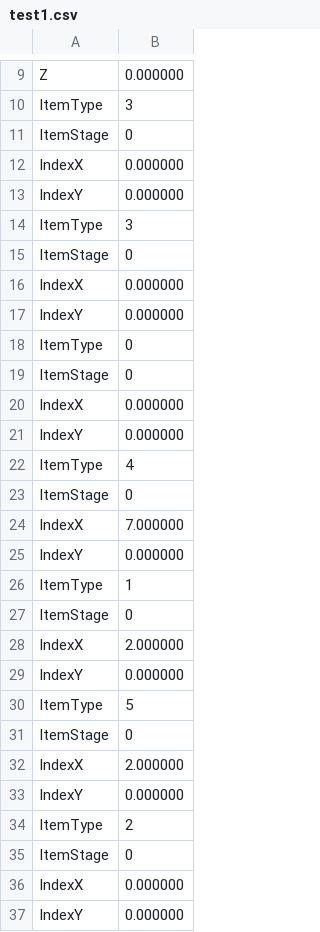
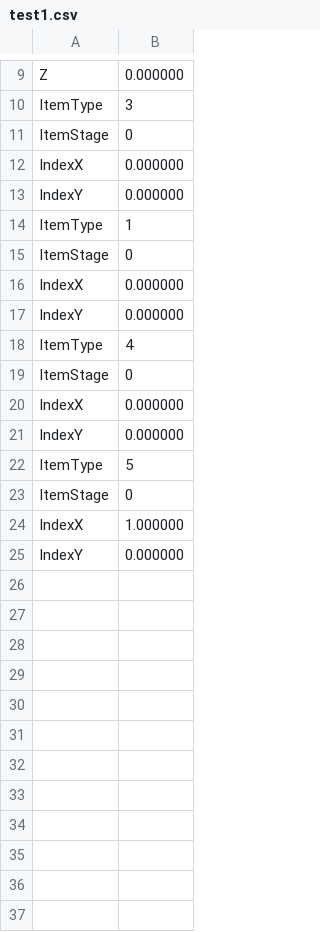
Before and after one commit to Limsunwoo1/Diablo2, a CSV file: Resource/Data/test1.csv, drawn as a sheet; only a part is shown, gaps mark what is left out; the diff covers the shown part only.

```diff
--- a/Resource/Data/test1.csv
+++ b/Resource/Data/test1.csv
@@ -13,7 +13,3 @@ IndexX,0.000000
 IndexY,0.000000
-ItemType,3
-ItemStage,0
-IndexX,0.000000
-IndexY,0.000000
-ItemType,0
+ItemType,1
 ItemStage,0
@@ -23,7 +19,3 @@ ItemType,4
 ItemStage,0
-IndexX,7.000000
-IndexY,0.000000
-ItemType,1
-ItemStage,0
-IndexX,2.000000
+IndexX,0.000000
 IndexY,0.000000
@@ -31,7 +23,3 @@ ItemType,5
 ItemStage,0
-IndexX,2.000000
-IndexY,0.000000
-ItemType,2
-ItemStage,0
-IndexX,0.000000
+IndexX,1.000000
 IndexY,0.000000
```
Also changed, not shown: 6 edited cells elsewhere in this file, 33 other files.
